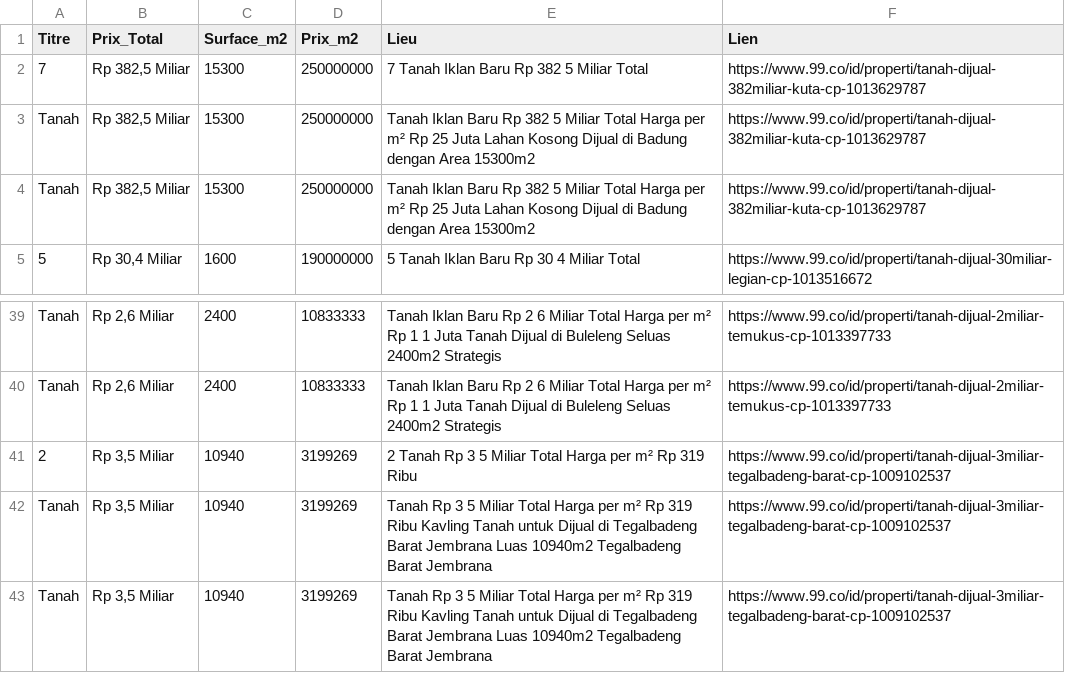
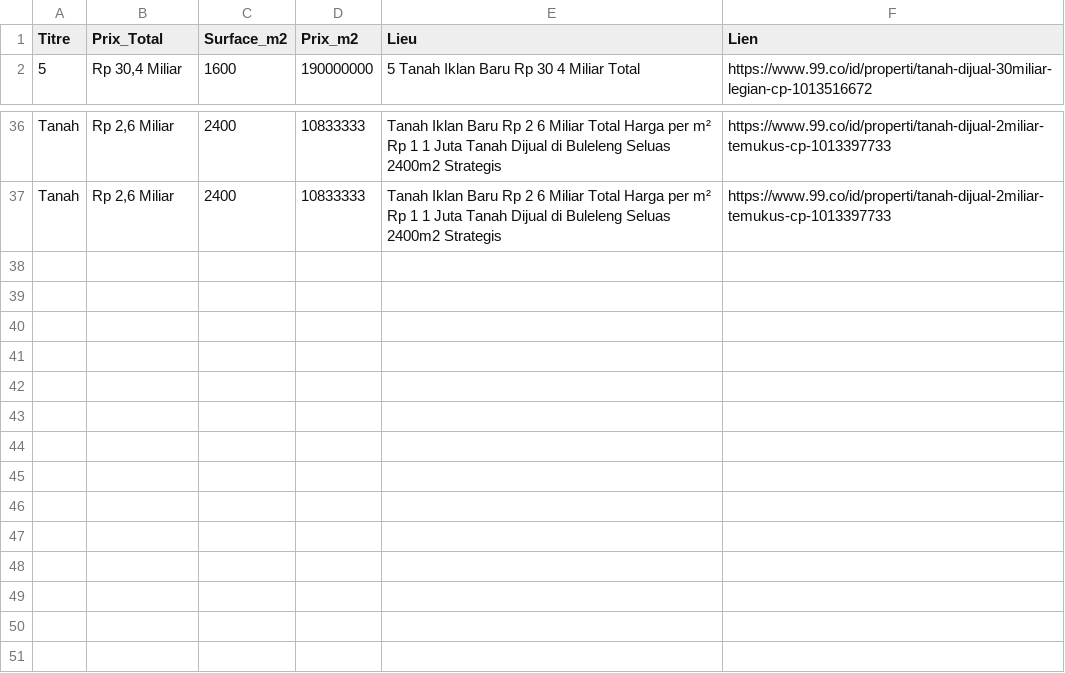
Before and after one commit to pedro432143219-prog/99co-scraper, a CSV file: resultats.csv, drawn as a sheet; only a part is shown, gaps mark what is left out; the diff names each change by its address in the sheet, - before the commit and + after, or states it on an @@ line.

```diff
--- a/resultats.csv
+++ b/resultats.csv
-row 2: 7 | Rp 382,5 Miliar | 15300 | 250000000 | 7 Tanah Iklan Baru Rp 382 5 Miliar Total | https://www.99.co/id/properti/tanah-dijual-382miliar-kuta-cp-1013629787
-row 3: Tanah | Rp 382,5 Miliar | 15300 | 250000000 | Tanah Iklan Baru Rp 382 5 Miliar Total Harga per m² Rp 25 Juta Lahan Kosong Dijual di Badung dengan Area 15300m2 | https://www.99.co/id/properti/tanah-dijual-382miliar-kuta-cp-1013629787
-row 4: Tanah | Rp 382,5 Miliar | 15300 | 250000000 | Tanah Iklan Baru Rp 382 5 Miliar Total Harga per m² Rp 25 Juta Lahan Kosong Dijual di Badung dengan Area 15300m2 | https://www.99.co/id/properti/tanah-dijual-382miliar-kuta-cp-1013629787
-row 41: 2 | Rp 3,5 Miliar | 10940 | 3199269 | 2 Tanah Rp 3 5 Miliar Total Harga per m² Rp 319 Ribu | https://www.99.co/id/properti/tanah-dijual-3miliar-tegalbadeng-barat-cp-1009102537
-row 42: Tanah | Rp 3,5 Miliar | 10940 | 3199269 | Tanah Rp 3 5 Miliar Total Harga per m² Rp 319 Ribu Kavling Tanah untuk Dijual di Tegalbadeng Barat Jembrana Luas 10940m2 Tegalbadeng Barat Jembrana | https://www.99.co/id/properti/tanah-dijual-3miliar-tegalbadeng-barat-cp-1009102537
-row 43: Tanah | Rp 3,5 Miliar | 10940 | 3199269 | Tanah Rp 3 5 Miliar Total Harga per m² Rp 319 Ribu Kavling Tanah untuk Dijual di Tegalbadeng Barat Jembrana Luas 10940m2 Tegalbadeng Barat Jembrana | https://www.99.co/id/properti/tanah-dijual-3miliar-tegalbadeng-barat-cp-1009102537
```
